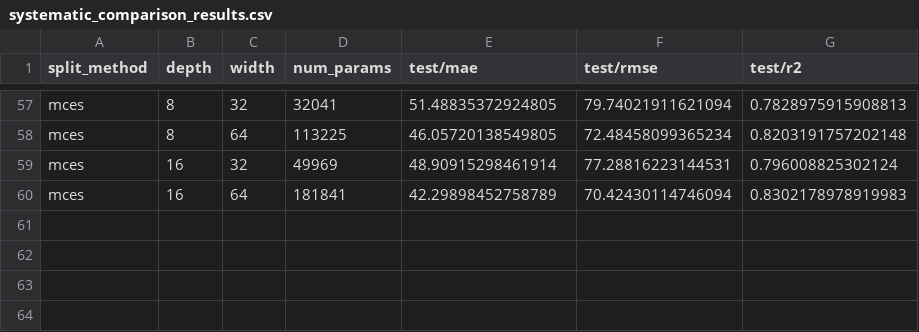
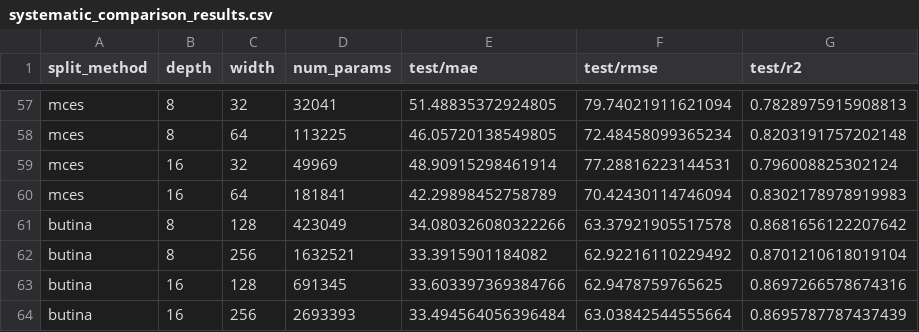
Before and after one commit to Nir-Cohen-2003/rt_prediction_trial, a CSV file: systematic_comparison_results.csv, drawn as a sheet; only a part is shown, gaps mark what is left out.

Commit message:
fix to the script, and finishbed the butina part, only soem of mces is left

```diff
--- a/systematic_comparison_results.csv
+++ b/systematic_comparison_results.csv
@@ -60 +60,5 @@ mces,16,32,49969,48.90915298461914,77.28816223144531,0.796008825302124
 mces,16,64,181841,42.29898452758789,70.42430114746094,0.8302178978919983
+butina,8,128,423049,34.080326080322266,63.37921905517578,0.8681656122207642
+butina,8,256,1632521,33.3915901184082,62.92216110229492,0.8701210618019104
+butina,16,128,691345,33.603397369384766,62.9478759765625,0.8697266578674316
+butina,16,256,2693393,33.494564056396484,63.03842544555664,0.8695787787437439
```
Also changed, not shown: 1 other file.
